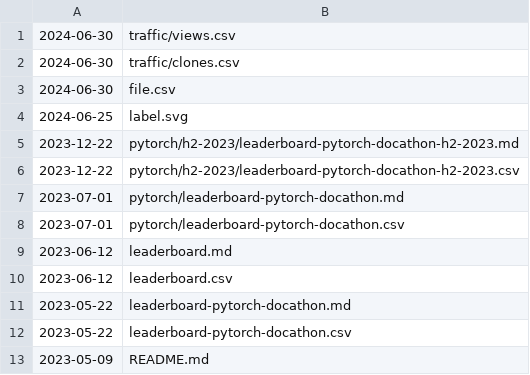
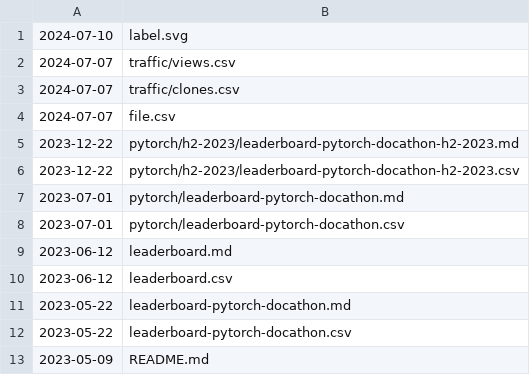
Before and after one commit to svekars/test-stats, a CSV file: file.csv, drawn as a sheet.

Commit message:
Automatically updated using GitHub Actions

```diff
--- a/file.csv
+++ b/file.csv
@@ -1,5 +1,5 @@
-2024-06-30,traffic/views.csv
-2024-06-30,traffic/clones.csv
-2024-06-30,file.csv
-2024-06-25,label.svg
+2024-07-10,label.svg
+2024-07-07,traffic/views.csv
+2024-07-07,traffic/clones.csv
+2024-07-07,file.csv
 2023-12-22,pytorch/h2-2023/leaderboard-pytorch-docathon-h2-2023.md
```
